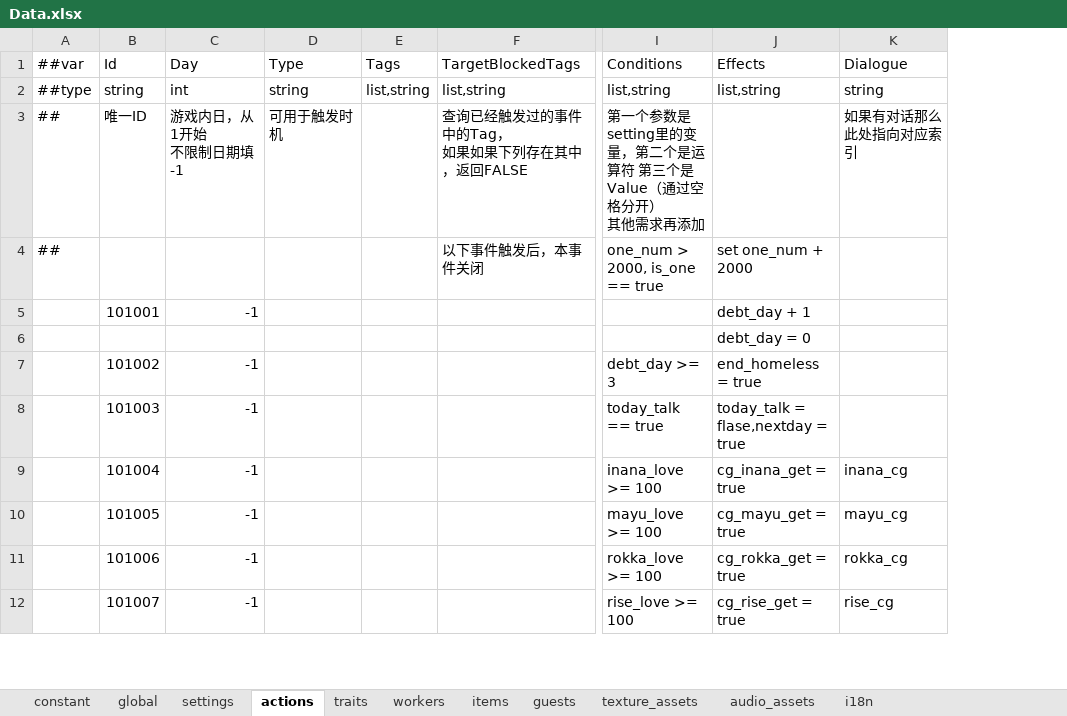
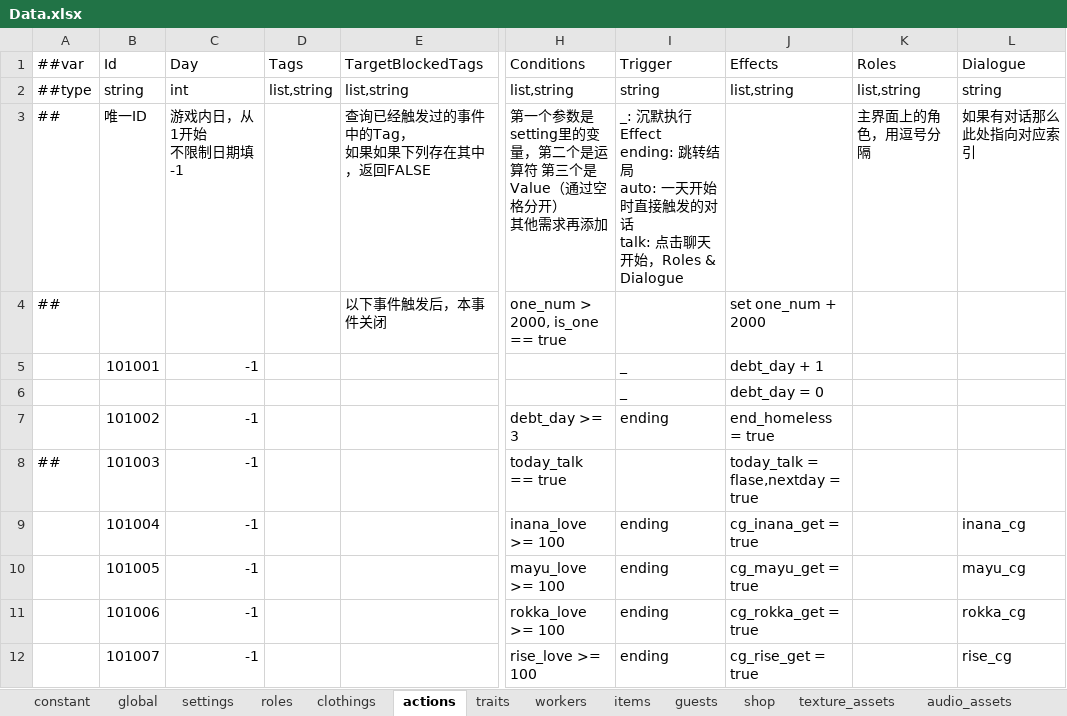
Before and after one commit to eventidez/project-club, an Excel workbook: configs/excel/Data.xlsx, sheet actions, drawn as a sheet; only a part is shown, gaps mark what is left out; values as stored, in another font and other column widths than the file's, no borders; removed rows and columns are numbered as before the commit, all else as after; ↵ is a line break in a cell; the diff names each change by its address in the sheet, - before the commit and + after, or states it on an @@ line.

```diff
--- a/configs/excel/Data.xlsx (sheet actions)
+++ b/configs/excel/Data.xlsx (sheet actions)
+sheet tab: roles
+sheet tab: clothings
+sheet tab: shop
-column D (Type), rows 2-3: string | 可用于触发时机
+column I (Trigger), rows 2-12: string | _: 沉默执行Effect ↵ ending: 跳转结局 ↵ auto: 一天开始时直接触发的对话 ↵ talk: 点击聊天开始，Roles & Dialogue |  | _ | _ | ending |  | ending | ending | ending | ending
+column K (Roles), rows 2-3: list,string | 主界面上的角色，用逗号分隔
-A8 (##var): (empty)
+A8 (##var): ##
```
Also changed, not shown: sheet items, sheet traits, sheet i18n, 31 other files.
